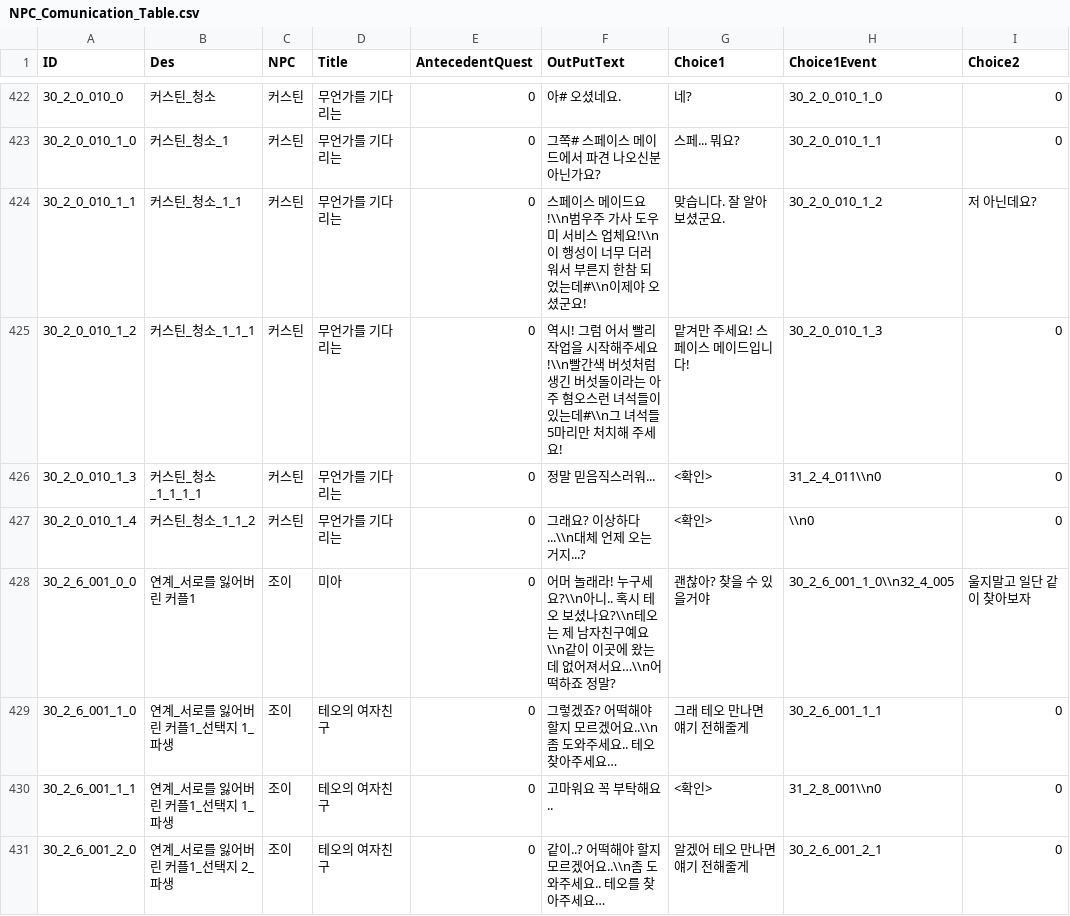
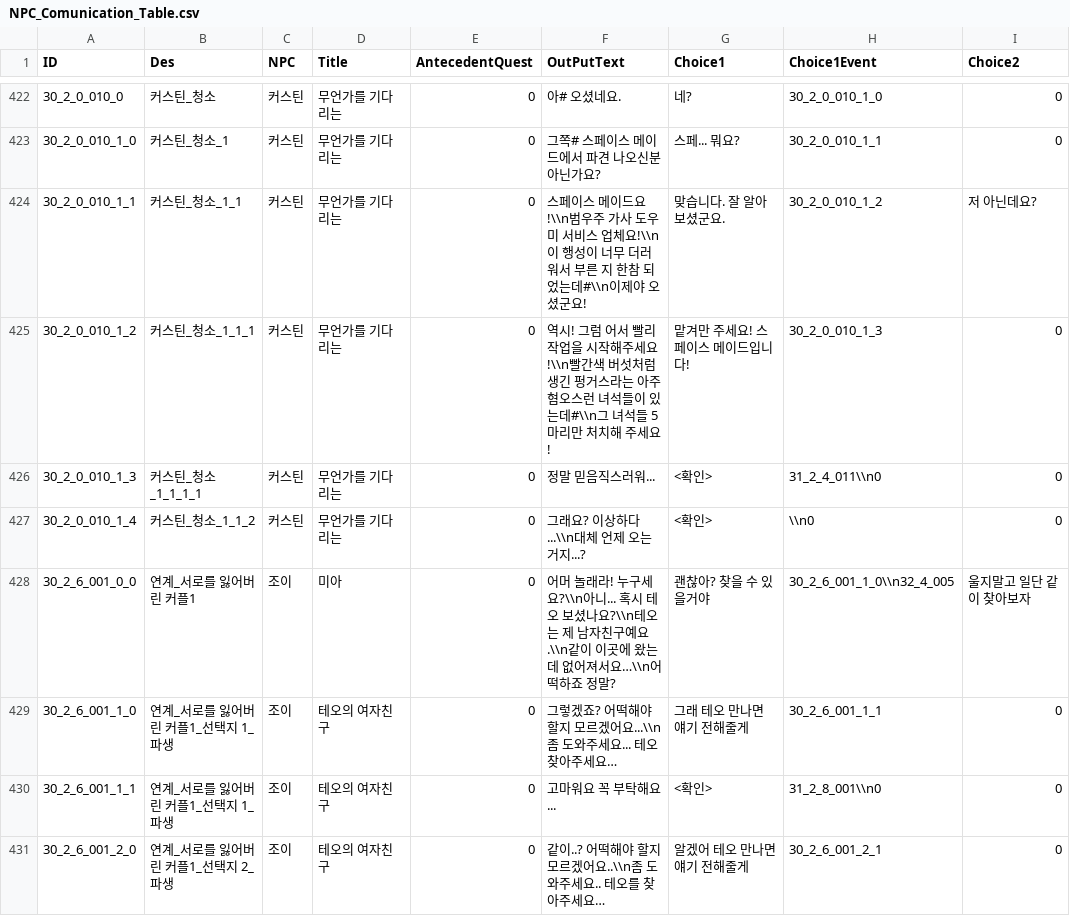
Before and after one commit to kupka05/Project_DR_KHT, a CSV file: Project_DR/Assets/Resources/NPC_Comunication_Table.csv, drawn as a sheet; only a part is shown, gaps mark what is left out; the diff covers the shown part only; the diff names each change by its address in the sheet, - before the commit and + after, or states it on an @@ line.

```diff
--- a/Project_DR/Assets/Resources/NPC_Comunication_Table.csv
+++ b/Project_DR/Assets/Resources/NPC_Comunication_Table.csv
-F424 (OutPutText): …서 부른지 한참…
+F424 (OutPutText): …서 부른 지 한참…
-F425 (OutPutText): …생긴 버섯돌이라는 아…
+F425 (OutPutText): …생긴 펑거스라는 아…
-F428 (OutPutText): …요?\\n아니.. 혹시 테오 보셨나요?\\n테오는 제 남자친구예요\\n같이 이…
+F428 (OutPutText): …요?\\n아니... 혹시 테오 보셨나요?\\n테오는 제 남자친구예요.\\n같이 이…
-F429 (OutPutText): 그렇겠죠? 어떡해야 할지 모르겠어요..\\n좀 도와주세요.. 테오 찾아주세요…
+F429 (OutPutText): 그렇겠죠? 어떡해야 할지 모르겠어요...\\n좀 도와주세요... 테오 찾아주세요…
-F430 (OutPutText): 고마워요 꼭 부탁해요..
+F430 (OutPutText): 고마워요 꼭 부탁해요...
```
Also changed, not shown: 183 edited cells elsewhere in this file, Project_DR/Assets/Resources/DungeonCreater_Table.csv, Project_DR/Assets/Resources/Quest_Reward_Table.csv, 21 other files.
